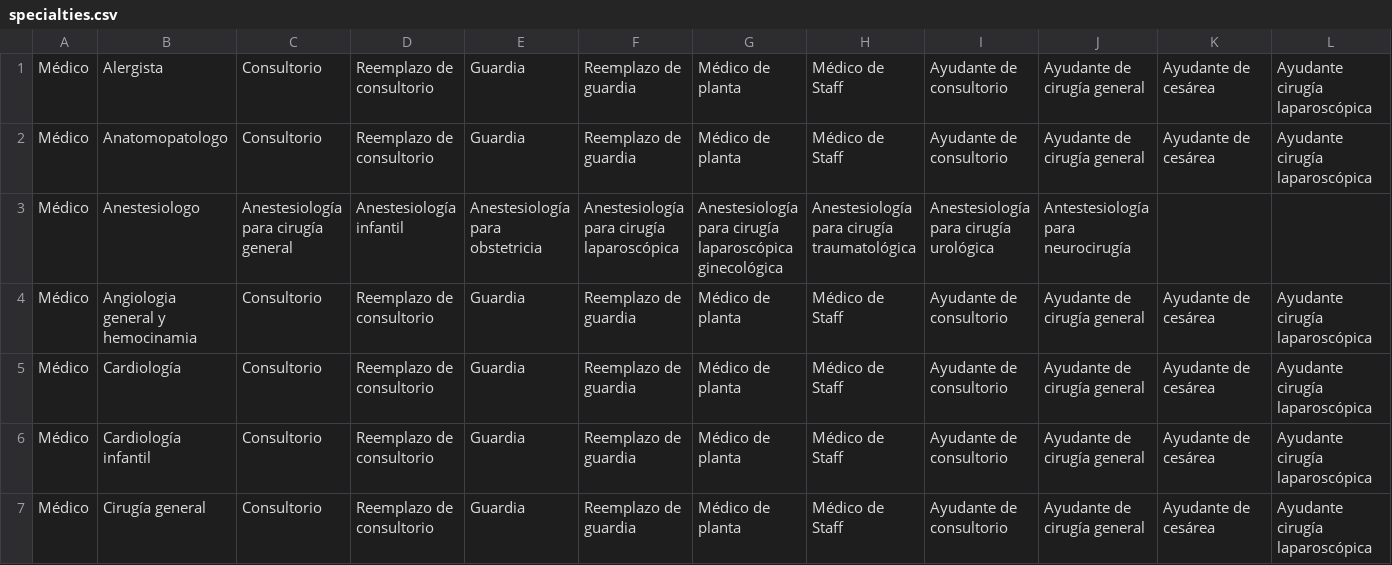
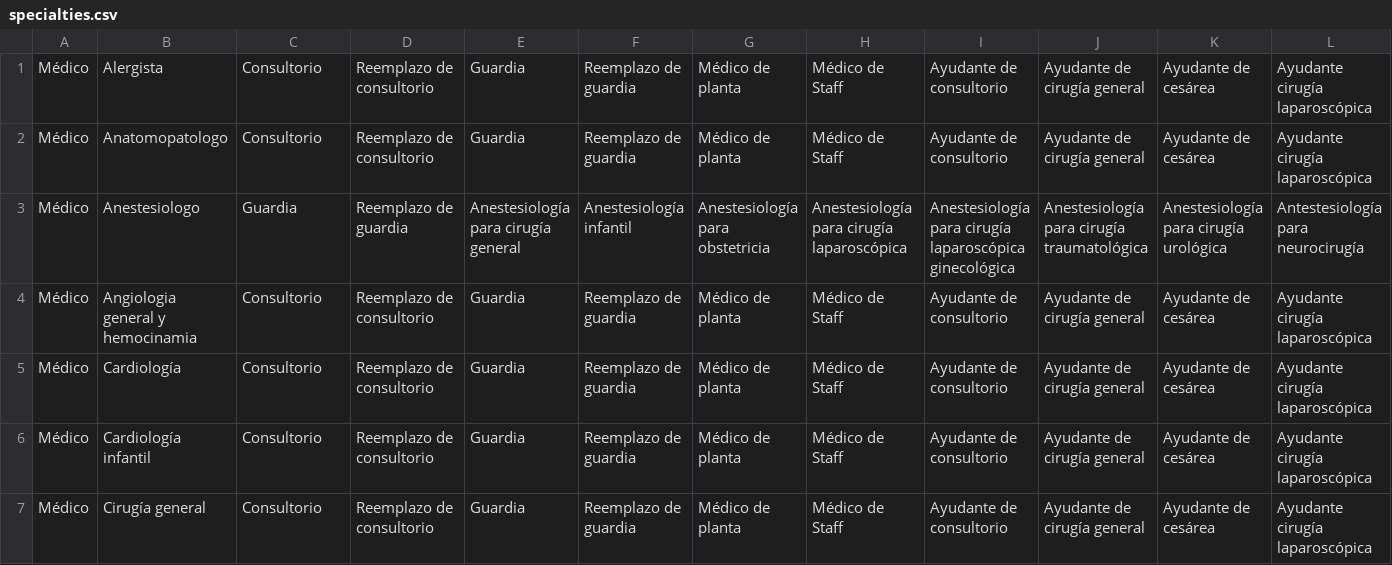
Before and after one commit to magolla/Prueba, a CSV file: src/main/resources/com/tdil/d2d/dbinit/specialties.csv, drawn as a sheet; only a part is shown; the diff names each change by its address in the sheet, - before the commit and + after, or states it on an @@ line.

Commit message:
Agregado de Guardia,Reemplazo de guardia, en Anesteriologo

```diff
--- a/src/main/resources/com/tdil/d2d/dbinit/specialties.csv
+++ b/src/main/resources/com/tdil/d2d/dbinit/specialties.csv
-C3: Anestesiología para cirugía general
+C3: Guardia
-D3: Anestesiología infantil
+D3: Reemplazo de guardia
-E3: Anestesiología para obstetricia
+E3: Anestesiología para cirugía general
-F3: Anestesiología para cirugía laparoscópica
+F3: Anestesiología infantil
-G3: Anestesiología para cirugía laparoscópica ginecológica
+G3: Anestesiología para obstetricia
-H3: Anestesiología para cirugía traumatológica
+H3: Anestesiología para cirugía laparoscópica
-I3: …para cirugía urológica
+I3: …para cirugía laparoscópica ginecológica
-J3: Antestesiología para neurocirugía
+J3: Anestesiología para cirugía traumatológica
-K3: (empty)
+K3: Anestesiología para cirugía urológica
-L3: (empty)
+L3: Antestesiología para neurocirugía
```
